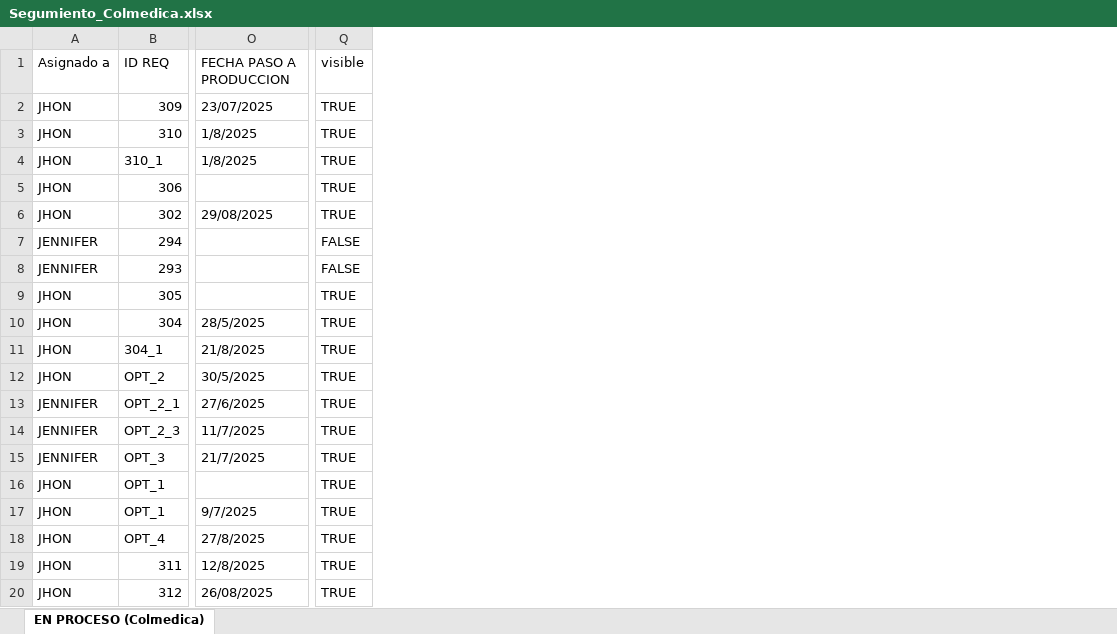
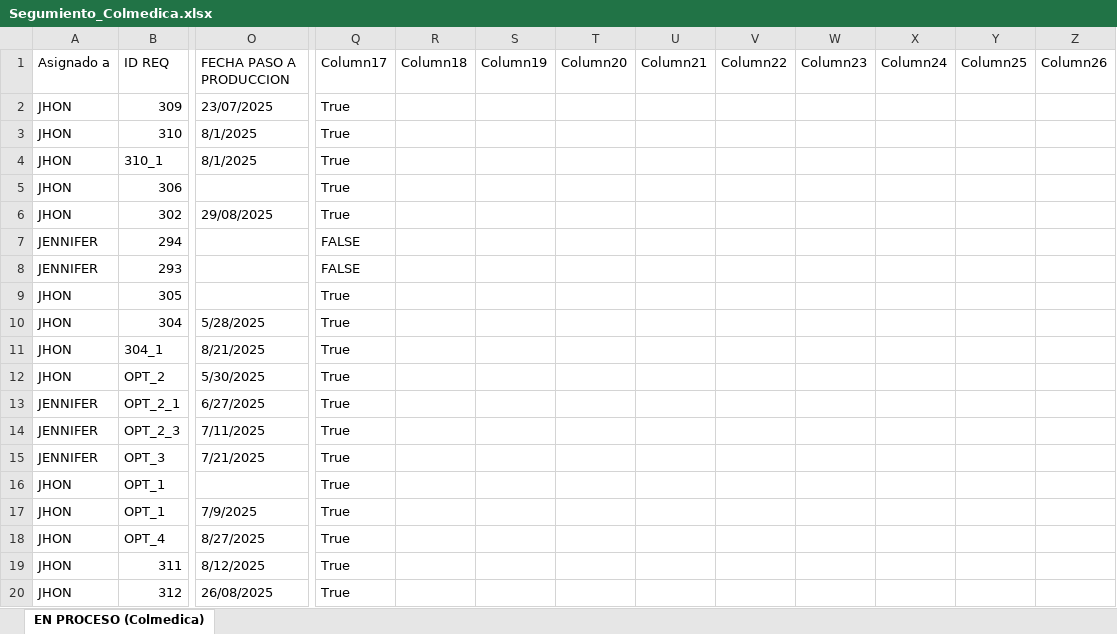
Before and after one commit to Imaginepruebas/requerimientos-diarios, an Excel workbook: Segumiento_Colmedica.xlsx, sheet EN PROCESO (Colmedica), drawn as a sheet; only a part is shown, gaps mark what is left out; values as stored, in another font and other column widths than the file's, no cell formats; charts and pictures and conditional formats and table styles not drawn; removed rows and columns are numbered as before the commit, all else as after; the diff covers the shown part only; the diff names each change by its address in the sheet, - before the commit and + after, or states it on an @@ line.

```diff
--- a/Segumiento_Colmedica.xlsx (sheet EN PROCESO (Colmedica))
+++ b/Segumiento_Colmedica.xlsx (sheet EN PROCESO (Colmedica))
-column Q (visible), rows 2-20: TRUE | TRUE | TRUE | TRUE | TRUE | FALSE | FALSE | TRUE | TRUE | TRUE | TRUE | TRUE | TRUE | TRUE | TRUE | TRUE | TRUE | TRUE | TRUE
+column Q (Column17), rows 2-20: True | True | True | True | True | FALSE | FALSE | True | True | True | True | True | True | True | True | True | True | True | True
+column R (Column18), empty
+column S (Column19), empty
+column T (Column20), empty
+column U (Column21), empty
+column V (Column22), empty
+column W (Column23), empty
+column X (Column24), empty
+column Y (Column25), empty
+column Z (Column26), empty
-O3:O4 (FECHA PASO A PRODUCCION): 1/8/2025
+O3:O4 (FECHA PASO A PRODUCCION): 8/1/2025
-O10 (FECHA PASO A PRODUCCION): 28/5/2025
+O10 (FECHA PASO A PRODUCCION): 5/28/2025
-O11 (FECHA PASO A PRODUCCION): 21/8/2025
+O11 (FECHA PASO A PRODUCCION): 8/21/2025
-O12 (FECHA PASO A PRODUCCION): 30/5/2025
+O12 (FECHA PASO A PRODUCCION): 5/30/2025
-O13 (FECHA PASO A PRODUCCION): 27/6/2025
+O13 (FECHA PASO A PRODUCCION): 6/27/2025
-O14 (FECHA PASO A PRODUCCION): 11/7/2025
+O14 (FECHA PASO A PRODUCCION): 7/11/2025
-O15 (FECHA PASO A PRODUCCION): 21/7/2025
+O15 (FECHA PASO A PRODUCCION): 7/21/2025
-O17 (FECHA PASO A PRODUCCION): 9/7/2025
+O17 (FECHA PASO A PRODUCCION): 7/9/2025
-O18 (FECHA PASO A PRODUCCION): 27/8/2025
+O18 (FECHA PASO A PRODUCCION): 8/27/2025
-O19 (FECHA PASO A PRODUCCION): 12/8/2025
+O19 (FECHA PASO A PRODUCCION): 8/12/2025
```
Also changed, not shown: 1 added row, 13 added columns and 29 edited cells elsewhere in this sheet, cell formats, charts or pictures, Segumiento_Tuya.xlsx, Segumiento_proteccion.xlsx, 5 other files.
